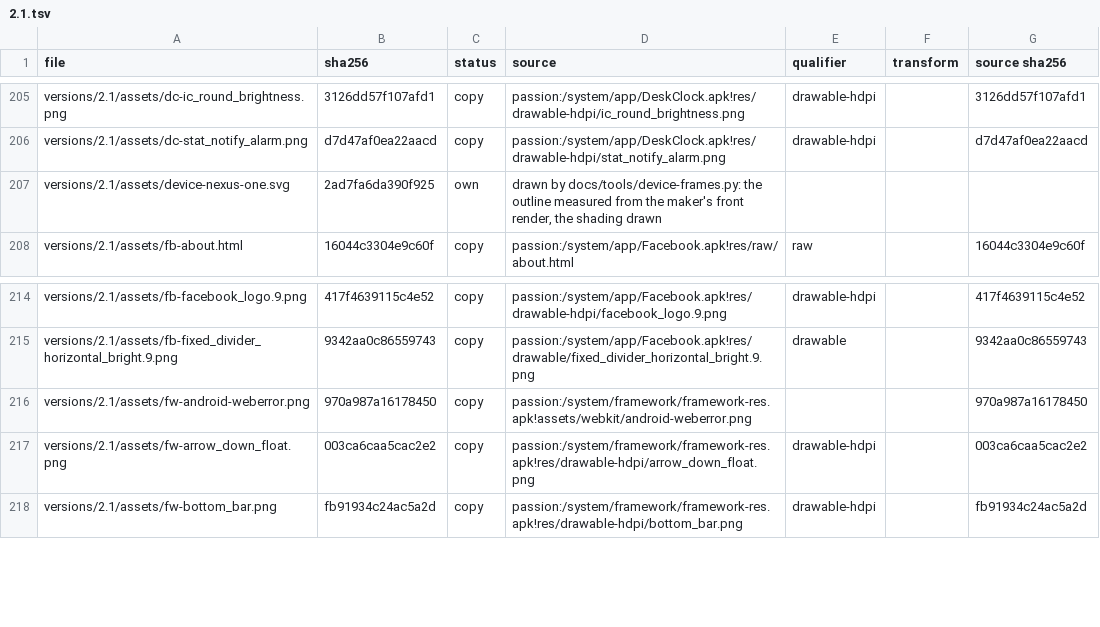
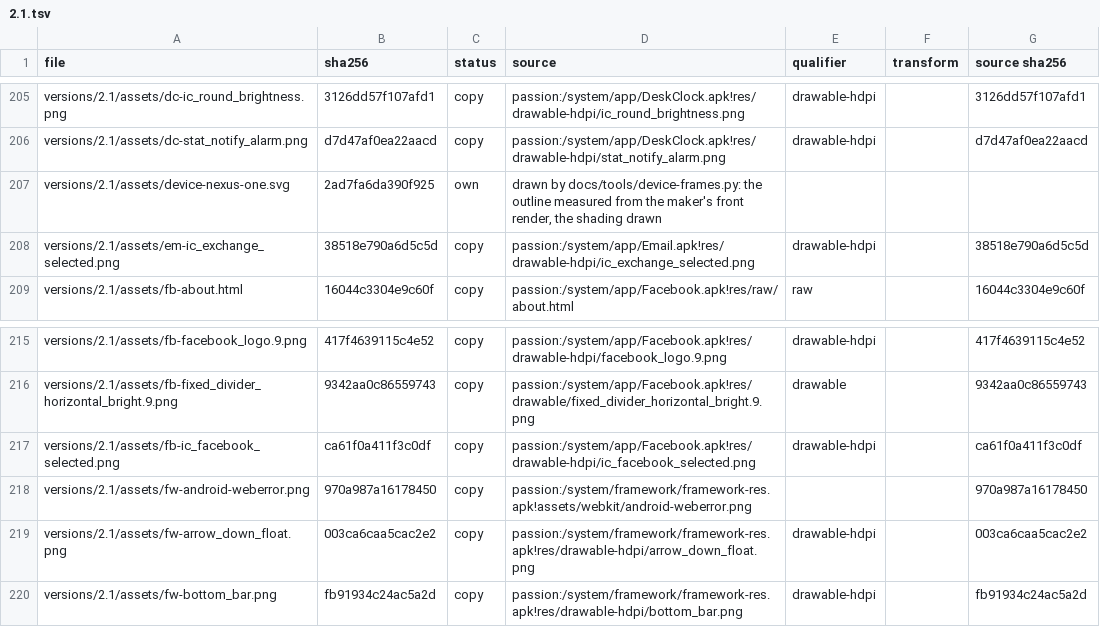
Before and after one commit to szabolevi98/android-simulator, a TSV file: docs/reports/assets/2.1.tsv, drawn as a sheet; only a part is shown, gaps mark what is left out; the diff names each change by its address in the sheet, - before the commit and + after, or states it on an @@ line.

```diff
--- a/docs/reports/assets/2.1.tsv
+++ b/docs/reports/assets/2.1.tsv
+row 208: versions/2.1/assets/em-ic_exchange_selected.png | 38518e790a6d5c5d | copy | passion:/system/app/Email.apk!res/drawable-hdpi/ic_exchange_selected.png | drawable-hdpi |  | 38518e790a6d5c5d
+row 217: versions/2.1/assets/fb-ic_facebook_selected.png | ca61f0a411f3c0df | copy | passion:/system/app/Facebook.apk!res/drawable-hdpi/ic_facebook_selected.png | drawable-hdpi |  | ca61f0a411f3c0df
```
Also changed, not shown: docs/data/ec-assets.tsv, 9 other files.
